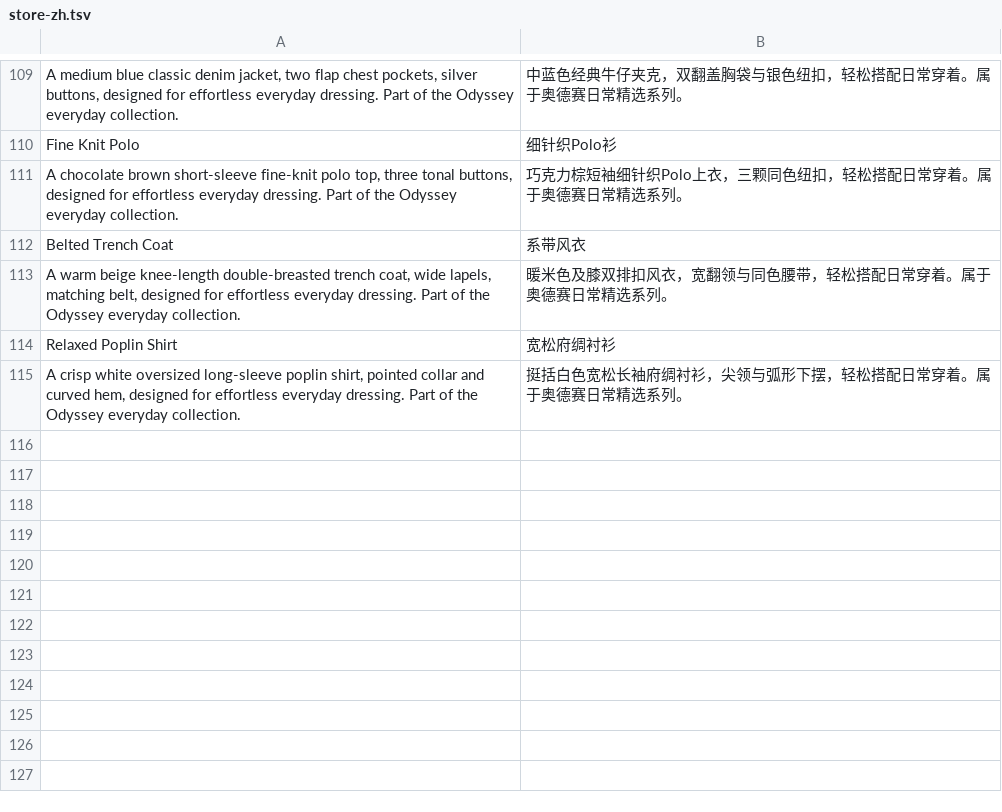
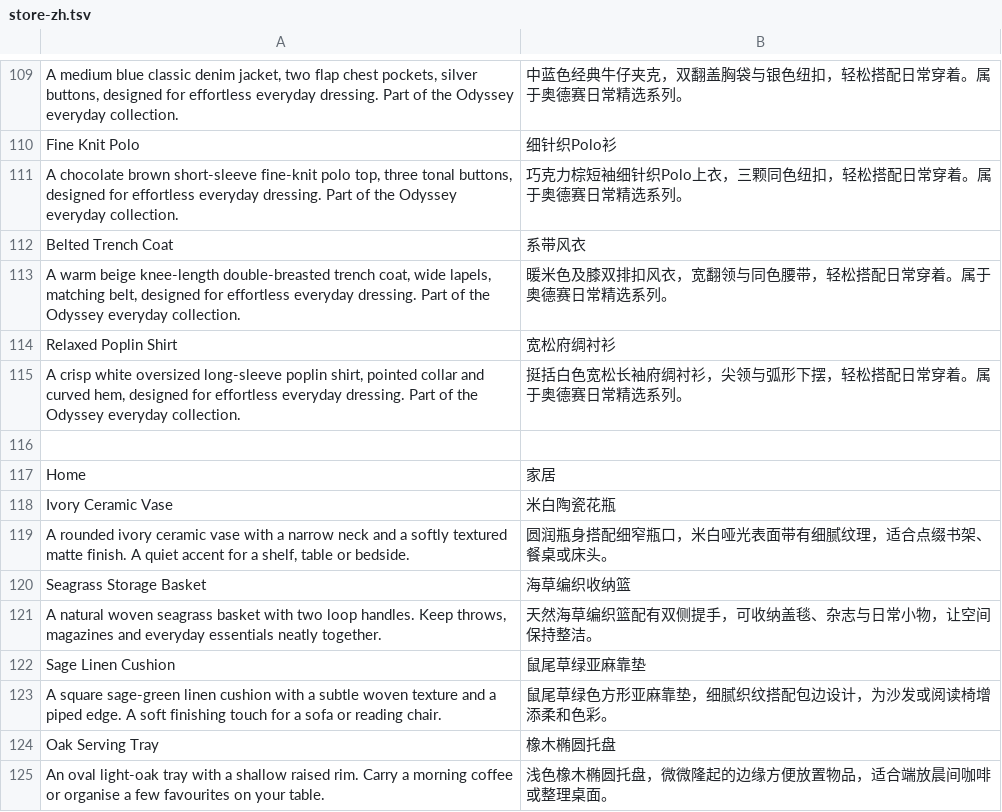
Before and after one commit to lemanty/Team-Odyssey, a TSV file: src/main/resources/store-zh.tsv, drawn as a sheet; only a part is shown, gaps mark what is left out.

```diff
--- a/src/main/resources/store-zh.tsv
+++ b/src/main/resources/store-zh.tsv
@@ -115 +115,11 @@ Relaxed Poplin Shirt	宽松府绸衬衫
 A crisp white oversized long-sleeve poplin shirt, pointed collar and curved hem, designed for effortless everyday dressing. Part of the Odyssey everyday collection.	挺括白色宽松长袖府绸衬衫，尖领与弧形下摆，轻松搭配日常穿着。属于奥德赛日常精选系列。
+
+Home	家居
+Ivory Ceramic Vase	米白陶瓷花瓶
+A rounded ivory ceramic vase with a narrow neck and a softly textured matte finish. A quiet accent for a shelf, table or bedside.	圆润瓶身搭配细窄瓶口，米白哑光表面带有细腻纹理，适合点缀书架、餐桌或床头。
+Seagrass Storage Basket	海草编织收纳篮
+A natural woven seagrass basket with two loop handles. Keep throws, magazines and everyday essentials neatly together.	天然海草编织篮配有双侧提手，可收纳盖毯、杂志与日常小物，让空间保持整洁。
+Sage Linen Cushion	鼠尾草绿亚麻靠垫
+A square sage-green linen cushion with a subtle woven texture and a piped edge. A soft finishing touch for a sofa or reading chair.	鼠尾草绿色方形亚麻靠垫，细腻织纹搭配包边设计，为沙发或阅读椅增添柔和色彩。
+Oak Serving Tray	橡木椭圆托盘
+An oval light-oak tray with a shallow raised rim. Carry a morning coffee or organise a few favourites on your table.	浅色橡木椭圆托盘，微微隆起的边缘方便放置物品，适合端放晨间咖啡或整理桌面。
```
Also changed, not shown: 10 other files.
